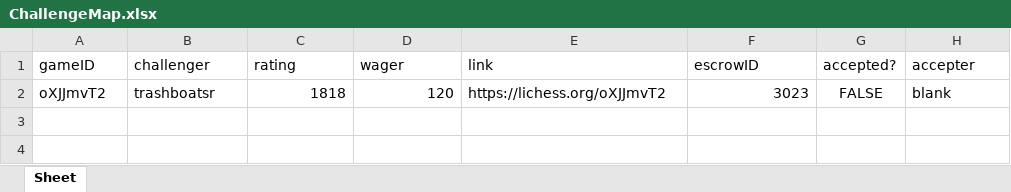
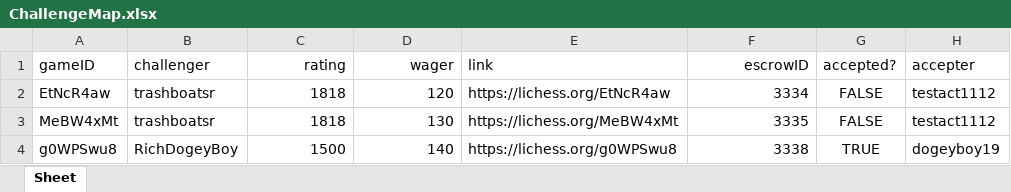
Before and after one commit to dogeyboy1932/Upland-Chess-App, an Excel workbook: XL Spreadsheets/ChallengeMap.xlsx, sheet Sheet, drawn as a sheet; values as stored, in another font and other column widths than the file's, no borders; the diff names each change by its address in the sheet, - before the commit and + after, or states it on an @@ line.

```diff
--- a/XL Spreadsheets/ChallengeMap.xlsx (sheet Sheet)
+++ b/XL Spreadsheets/ChallengeMap.xlsx (sheet Sheet)
-C1:D1 alignment: left
+C1:D1 alignment: right
-F1 alignment: left
+F1 alignment: right
-A2 (gameID): oXJJmvT2
+A2 (gameID): EtNcR4aw
-E2 (link): https://lichess.org/oXJJmvT2
+E2 (link): https://lichess.org/EtNcR4aw
-F2 (escrowID): 3023
+F2 (escrowID): 3334
-H2 (accepter): blank
+H2 (accepter): testact1112
+row 3: MeBW4xMt | trashboatsr | 1818 | 130 | https://lichess.org/MeBW4xMt | 3335 | FALSE | testact1112
+row 4: g0WPSwu8 | RichDogeyBoy | 1500 | 140 | https://lichess.org/g0WPSwu8 | 3338 | TRUE | dogeyboy19
```
Also changed, not shown: hidden cells, XL Spreadsheets/ProfileDatabase.xlsx, 12 other files.
